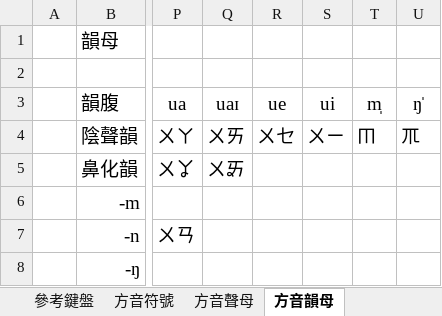
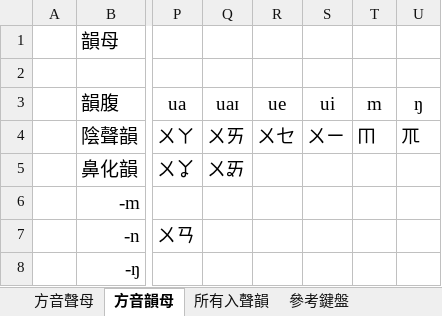
Before and after one commit to AlanJui/rime-tlpa, an Excel workbook: docs/鍵盤設計規格_台語注音及注音二式.xlsx, sheet 方音韻母, drawn as a sheet; only a part is shown, gaps mark what is left out; values as stored, in another font and other column widths than the file's, no borders; table styles not drawn; the diff names each change by its address in the sheet, - before the commit and + after, or states it on an @@ line.

```diff
--- a/docs/鍵盤設計規格_台語注音及注音二式.xlsx (sheet 方音韻母)
+++ b/docs/鍵盤設計規格_台語注音及注音二式.xlsx (sheet 方音韻母)
@@ sheet tab hidden: 方音符號 @@
@@ sheet tab order changed: 方音聲母 | 方音韻母 | 所有入聲韻 | 參考鍵盤 @@
-T3: m̩
+T3: m
-U3: ŋ̍
+U3: ŋ
```
Also changed, not shown: sheet 鍵盤設計, sheet 注音編碼對照表, sheet RIME使用按鍵, other sheet tabs, 5 other files.
